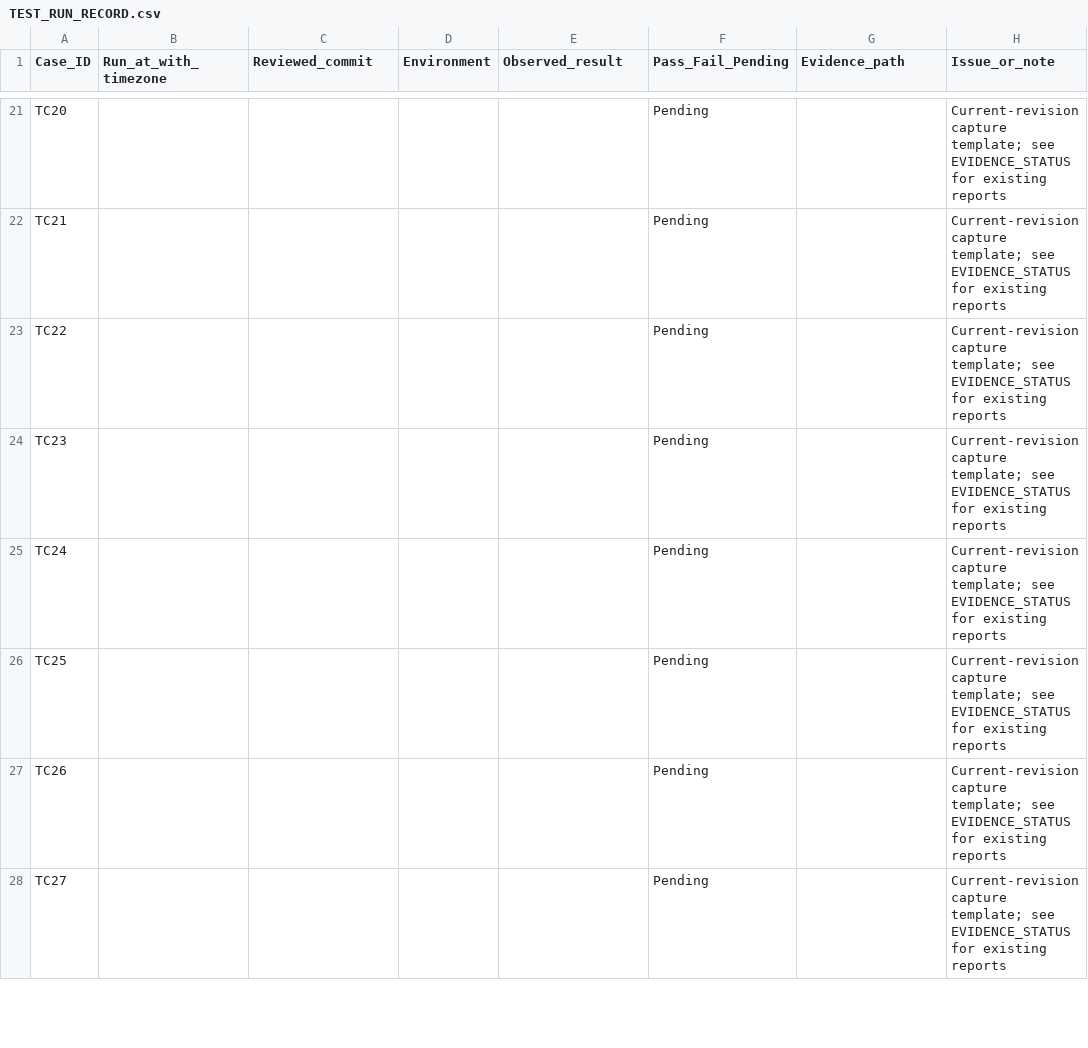
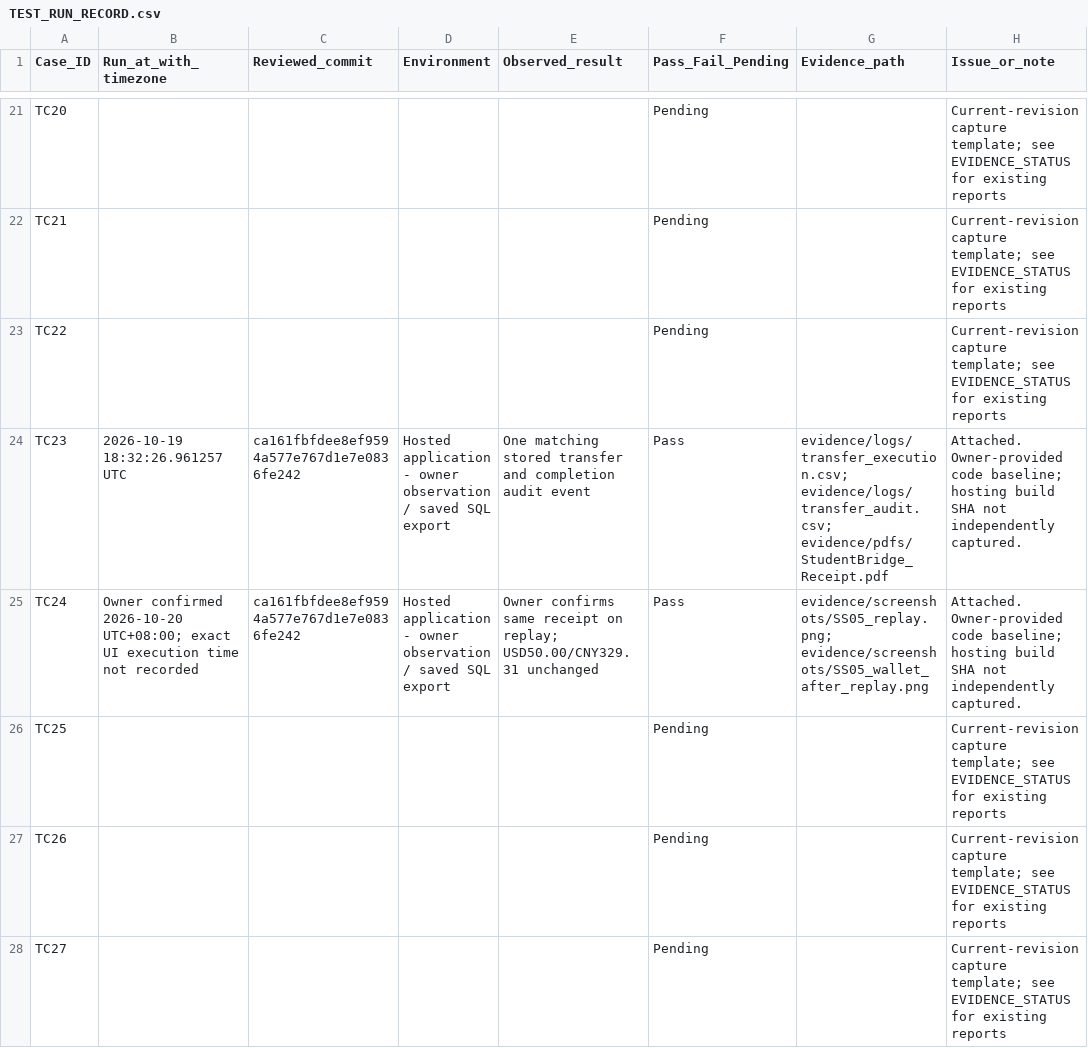
Before and after one commit to sorowar-cse/StudentBridge, a CSV file: docs/submission/TEST_RUN_RECORD.csv, drawn as a sheet; only a part is shown, gaps mark what is left out; the diff covers the shown part only.

Commit message:
Evidence Uploaded

```diff
--- a/docs/submission/TEST_RUN_RECORD.csv
+++ b/docs/submission/TEST_RUN_RECORD.csv
@@ -23,4 +23,4 @@ TC21,,,,,Pending,,Current-revision capture template; see EVIDENCE_STATUS for exi
 TC22,,,,,Pending,,Current-revision capture template; see EVIDENCE_STATUS for existing reports
-TC23,,,,,Pending,,Current-revision capture template; see EVIDENCE_STATUS for existing reports
-TC24,,,,,Pending,,Current-revision capture template; see EVIDENCE_STATUS for existing reports
+TC23,2026-10-19 18:32:26.961257 UTC,ca161fbfdee8ef9594a577e767d1e7e0836fe242,Hosted application - owner observation / saved SQL export,One matching stored transfer and completion audit event,Pass,evidence/logs/transfer_execution.csv; evidence/logs/transfer_audit.csv; evidence/pdfs/StudentBridge_Receipt.pdf,Attached. Owner-provided code baseline; hosting build SHA not independently captured.
+TC24,Owner confirmed 2026-10-20 UTC+08:00; exact UI execution time not recorded,ca161fbfdee8ef9594a577e767d1e7e0836fe242,Hosted application - owner observation / saved SQL export,Owner confirms same receipt on replay; USD50.00/CNY329.31 unchanged,Pass,evidence/screenshots/SS05_replay.png; evidence/screenshots/SS05_wallet_after_replay.png,Attached. Owner-provided code baseline; hosting build SHA not independently captured.
 TC25,,,,,Pending,,Current-revision capture template; see EVIDENCE_STATUS for existing reports
```
Also changed, not shown: 56 edited cells elsewhere in this file, docs/submission/TEST_CASES.csv, 37 other files.
